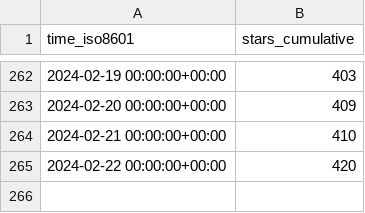
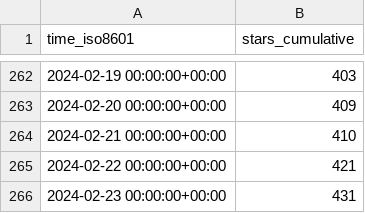
Before and after one commit to aws-samples/aws-customer-playbook-framework, a CSV file: aws-samples/aws-customer-playbook-framework/ghrs-data/stargazers.csv, drawn as a sheet; only a part is shown, gaps mark what is left out.

```diff
--- a/aws-samples/aws-customer-playbook-framework/ghrs-data/stargazers.csv
+++ b/aws-samples/aws-customer-playbook-framework/ghrs-data/stargazers.csv
@@ -264,2 +264,3 @@ time_iso8601,stars_cumulative
 2024-02-21 00:00:00+00:00,410
-2024-02-22 00:00:00+00:00,420
+2024-02-22 00:00:00+00:00,421
+2024-02-23 00:00:00+00:00,431
```
Also changed, not shown: aws-samples/aws-customer-playbook-framework/ghrs-data/forks.csv.
